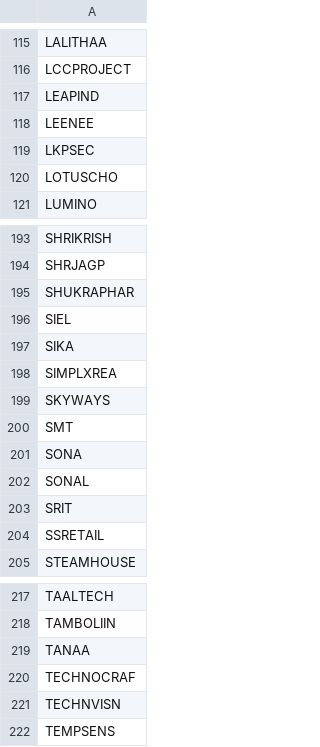
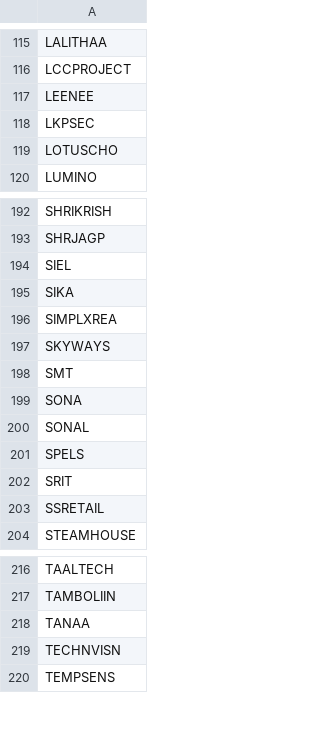
Before and after one commit to rjganatra/StockGPT, a CSV file: data/scans/failed_symbols.csv, drawn as a sheet; only a part is shown, gaps mark what is left out.

```diff
--- a/data/scans/failed_symbols.csv
+++ b/data/scans/failed_symbols.csv
@@ -116,3 +116,2 @@ LALITHAA
 LCCPROJECT
-LEAPIND
 LEENEE
@@ -194,3 +193,2 @@ SHRIKRISH
 SHRJAGP
-SHUKRAPHAR
 SIEL
@@ -202,2 +200,3 @@ SONA
 SONAL
+SPELS
 SRIT
@@ -219,3 +218,2 @@ TAMBOLIIN
 TANAA
-TECHNOCRAF
 TECHNVISN
```
Also changed, not shown: data/performance/signal_performance_summary.csv, data/universe/universe.csv, 8 other files.
